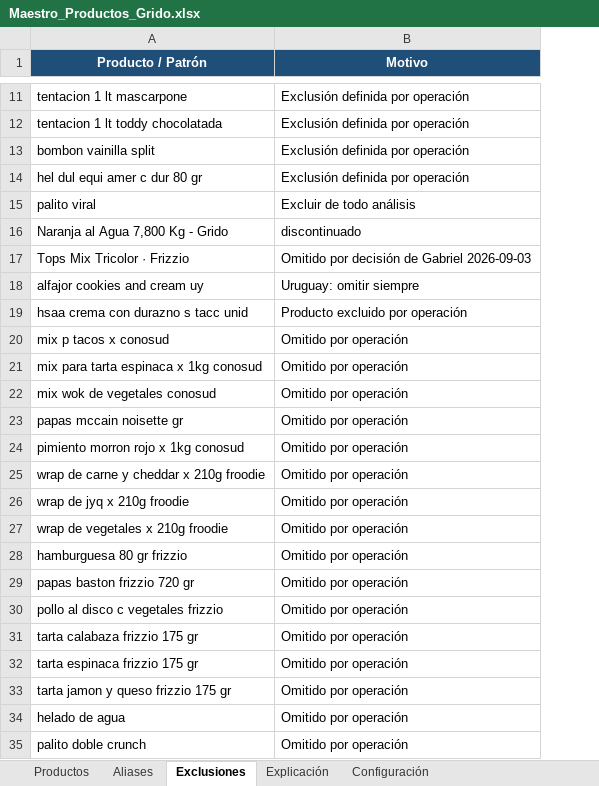
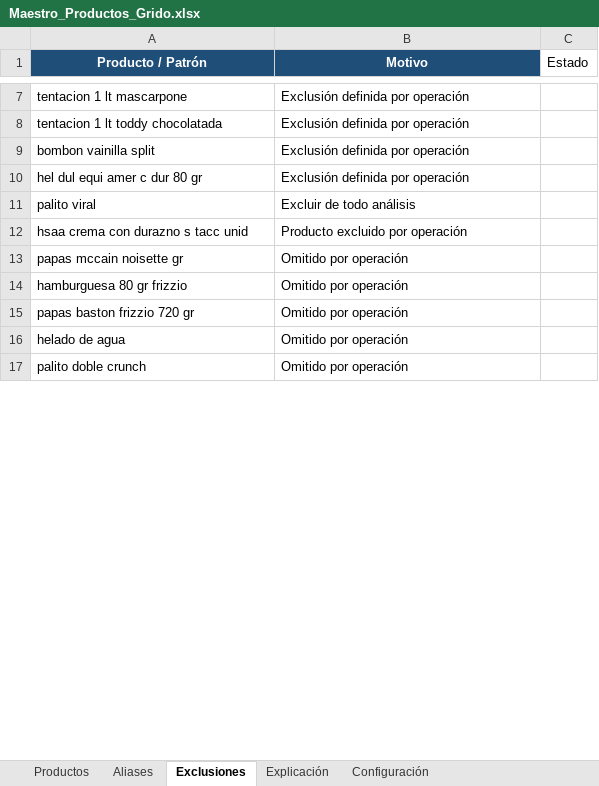
Before and after one commit to litomorin-source/grido-planner-labs, an Excel workbook: data/Maestro_Productos_Grido.xlsx, sheet Exclusiones, drawn as a sheet; only a part is shown, gaps mark what is left out; values as stored, in another font and other column widths than the file's, no borders; table styles not drawn; removed rows and columns are numbered as before the commit, all else as after; the diff covers the shown part only; the diff names each change by its address in the sheet, - before the commit and + after, or states it on an @@ line.

Commit message:
Actualizar estados de productos en el Maestro

```diff
--- a/data/Maestro_Productos_Grido.xlsx (sheet Exclusiones)
+++ b/data/Maestro_Productos_Grido.xlsx (sheet Exclusiones)
+column C (Estado), empty
-row 16: Naranja al Agua 7,800 Kg - Grido | discontinuado
-row 17: Tops Mix Tricolor · Frizzio | Omitido por decisión de Gabriel 2026-09-03
-row 18: alfajor cookies and cream uy | Uruguay: omitir siempre
-row 20: mix p tacos x conosud | Omitido por operación
-row 21: mix para tarta espinaca x 1kg conosud | Omitido por operación
-row 22: mix wok de vegetales conosud | Omitido por operación
-row 24: pimiento morron rojo x 1kg conosud | Omitido por operación
-row 25: wrap de carne y cheddar x 210g froodie | Omitido por operación
-row 26: wrap de jyq x 210g froodie | Omitido por operación
-row 27: wrap de vegetales x 210g froodie | Omitido por operación
-row 30: pollo al disco c vegetales frizzio | Omitido por operación
-row 31: tarta calabaza frizzio 175 gr | Omitido por operación
-row 32: tarta espinaca frizzio 175 gr | Omitido por operación
-row 33: tarta jamon y queso frizzio 175 gr | Omitido por operación
```
Also changed, not shown: 57 added rows and 39 removed rows elsewhere in this sheet, sheet Productos.
